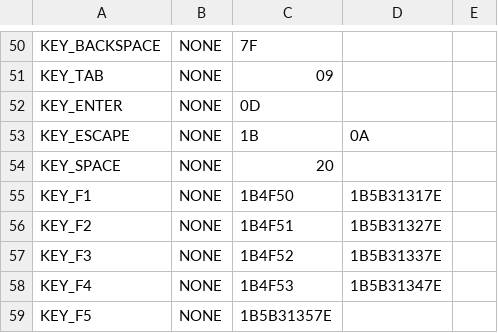
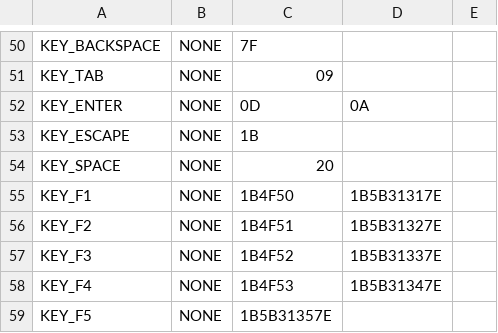
Before and after one commit to devpscl/JTerminal, a CSV file: jterminal-engine/keys.csv, drawn as a sheet; only a part is shown, gaps mark what is left out.

```diff
--- a/jterminal-engine/keys.csv
+++ b/jterminal-engine/keys.csv
@@ -51,4 +51,4 @@ KEY_BACKSPACE,NONE,7F
 KEY_TAB,NONE,09
-KEY_ENTER,NONE,0D
-KEY_ESCAPE,NONE,1B,0A
+KEY_ENTER,NONE,0D,0A
+KEY_ESCAPE,NONE,1B
 KEY_SPACE,NONE,20
```
Also changed, not shown: 1 other file.
